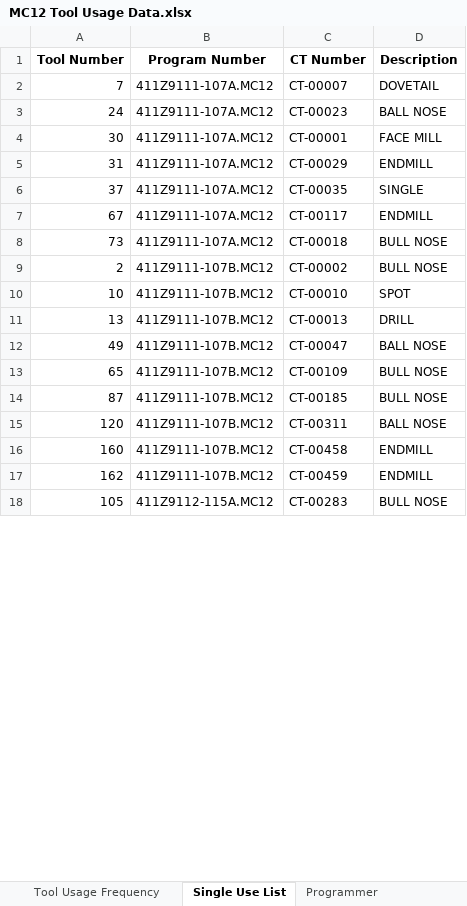
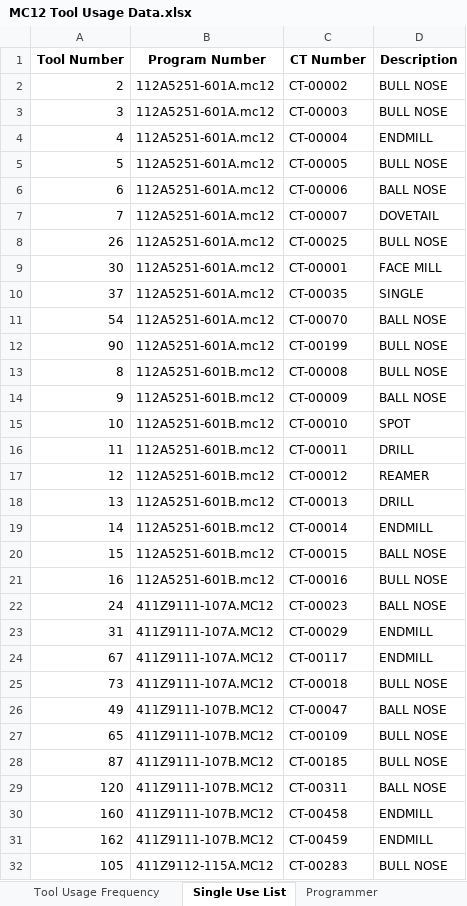
Before and after one commit to DavidJennings1/SS_Master_Tool_List, an Excel workbook: Sample Folder/MC12 Tool Usage Data.xlsx, sheet Single Use List, drawn as a sheet; only a part is shown; values as stored, in another font and other column widths than the file's, no borders; removed rows and columns are numbered as before the commit, all else as after; the diff covers the shown part only; the diff names each change by its address in the sheet, - before the commit and + after, or states it on an @@ line.

```diff
--- a/Sample Folder/MC12 Tool Usage Data.xlsx (sheet Single Use List)
+++ b/Sample Folder/MC12 Tool Usage Data.xlsx (sheet Single Use List)
+row 2: 2 | 112A5251-601A.mc12 | CT-00002 | BULL NOSE
+row 3: 3 | 112A5251-601A.mc12 | CT-00003 | BULL NOSE
+row 4: 4 | 112A5251-601A.mc12 | CT-00004 | ENDMILL
+row 5: 5 | 112A5251-601A.mc12 | CT-00005 | BULL NOSE
+row 6: 6 | 112A5251-601A.mc12 | CT-00006 | BALL NOSE
-B7 (Program Number): 411Z9111-107A.MC12
+B7 (Program Number): 112A5251-601A.mc12
+row 8: 26 | 112A5251-601A.mc12 | CT-00025 | BULL NOSE
+row 9: 30 | 112A5251-601A.mc12 | CT-00001 | FACE MILL
+row 10: 37 | 112A5251-601A.mc12 | CT-00035 | SINGLE
+row 11: 54 | 112A5251-601A.mc12 | CT-00070 | BALL NOSE
+row 12: 90 | 112A5251-601A.mc12 | CT-00199 | BULL NOSE
+row 13: 8 | 112A5251-601B.mc12 | CT-00008 | BULL NOSE
+row 14: 9 | 112A5251-601B.mc12 | CT-00009 | BALL NOSE
+row 15: 10 | 112A5251-601B.mc12 | CT-00010 | SPOT
+row 16: 11 | 112A5251-601B.mc12 | CT-00011 | DRILL
+row 17: 12 | 112A5251-601B.mc12 | CT-00012 | REAMER
+row 18: 13 | 112A5251-601B.mc12 | CT-00013 | DRILL
+row 19: 14 | 112A5251-601B.mc12 | CT-00014 | ENDMILL
+row 20: 15 | 112A5251-601B.mc12 | CT-00015 | BALL NOSE
+row 21: 16 | 112A5251-601B.mc12 | CT-00016 | BULL NOSE
-row 4: 30 | 411Z9111-107A.MC12 | CT-00001 | FACE MILL
-row 6: 37 | 411Z9111-107A.MC12 | CT-00035 | SINGLE
-row 9: 2 | 411Z9111-107B.MC12 | CT-00002 | BULL NOSE
-row 10: 10 | 411Z9111-107B.MC12 | CT-00010 | SPOT
-row 11: 13 | 411Z9111-107B.MC12 | CT-00013 | DRILL
```
Also changed, not shown: 1 added row, 15 removed rows and 1 edited cell elsewhere in this sheet, sheet Tool Usage Frequency, sheet Programmer, King Machine Cutting Tool List.xlsx, 5 other files.
